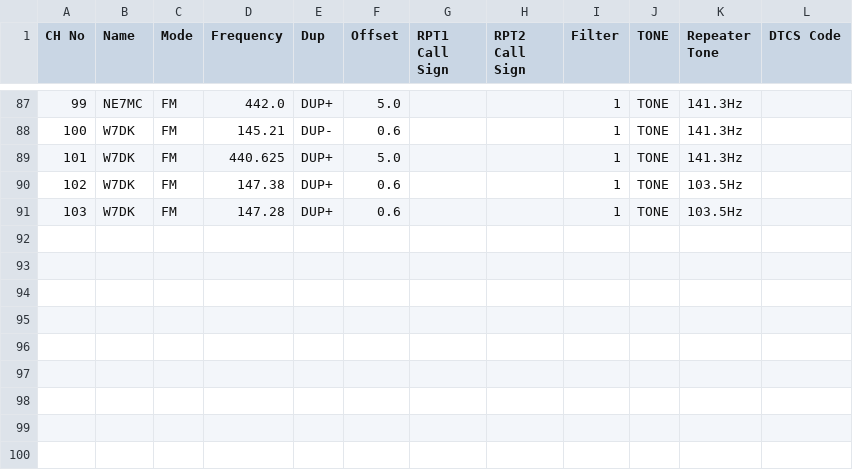
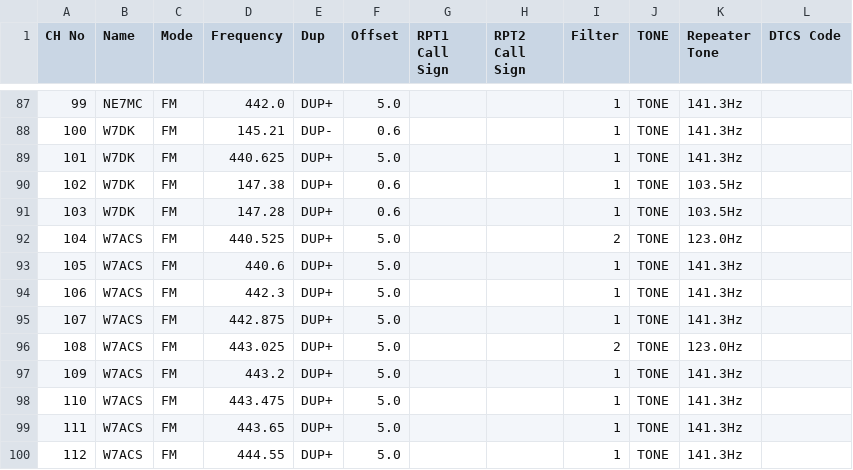
Before and after one commit to QCaudron/repeater_roundabout, a CSV file: assets/programming_files/icom.csv, drawn as a sheet; only a part is shown, gaps mark what is left out; the diff names each change by its address in the sheet, - before the commit and + after, or states it on an @@ line.

```diff
--- a/assets/programming_files/icom.csv
+++ b/assets/programming_files/icom.csv
+row 92: 104 | W7ACS | FM | 440.525 | DUP+ | 5.0 |  |  | 2 | TONE | 123.0Hz
+row 93: 105 | W7ACS | FM | 440.6 | DUP+ | 5.0 |  |  | 1 | TONE | 141.3Hz
+row 94: 106 | W7ACS | FM | 442.3 | DUP+ | 5.0 |  |  | 1 | TONE | 141.3Hz
+row 95: 107 | W7ACS | FM | 442.875 | DUP+ | 5.0 |  |  | 1 | TONE | 141.3Hz
+row 96: 108 | W7ACS | FM | 443.025 | DUP+ | 5.0 |  |  | 2 | TONE | 123.0Hz
+row 97: 109 | W7ACS | FM | 443.2 | DUP+ | 5.0 |  |  | 1 | TONE | 141.3Hz
+row 98: 110 | W7ACS | FM | 443.475 | DUP+ | 5.0 |  |  | 1 | TONE | 141.3Hz
+row 99: 111 | W7ACS | FM | 443.65 | DUP+ | 5.0 |  |  | 1 | TONE | 141.3Hz
+row 100: 112 | W7ACS | FM | 444.55 | DUP+ | 5.0 |  |  | 1 | TONE | 141.3Hz
```
Also changed, not shown: assets/programming_files/all_rr_frequencies.csv, assets/programming_files/rr_frequencies.csv, 8 other files.
